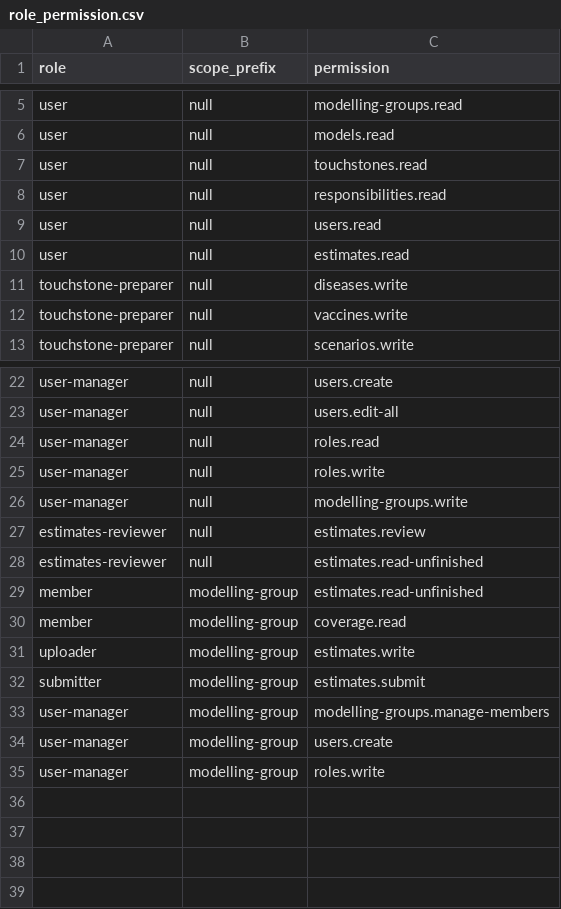
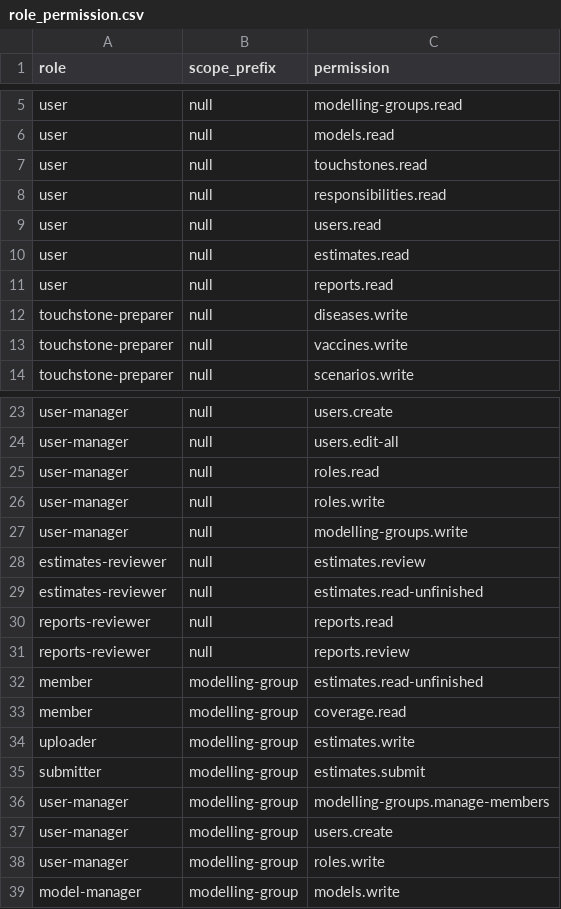
Before and after one commit to vimc/montagu-db, a CSV file: minimal/common/role_permission.csv, drawn as a sheet; only a part is shown, gaps mark what is left out; the diff names each change by its address in the sheet, - before the commit and + after, or states it on an @@ line.

```diff
--- a/minimal/common/role_permission.csv
+++ b/minimal/common/role_permission.csv
+row 11: user | null | reports.read
+row 30: reports-reviewer | null | reports.read
+row 31: reports-reviewer | null | reports.review
+row 39: model-manager | modelling-group | models.write
```
Also changed, not shown: minimal/common/role.csv.
